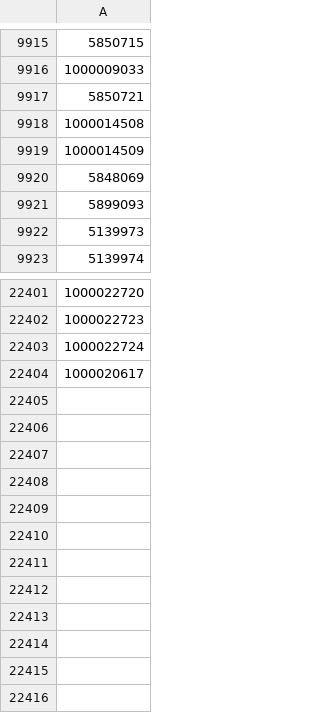
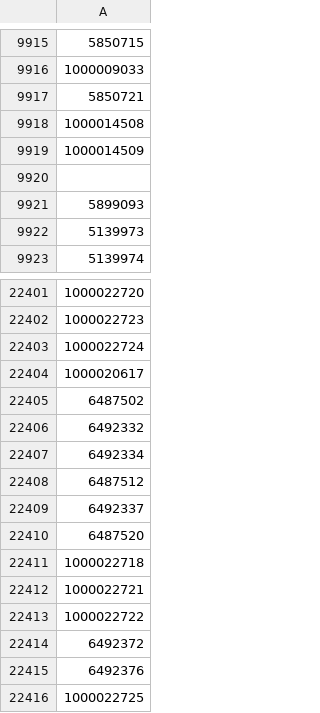
Before and after one commit to TimDenby161/AutoModel, a CSV file: lookup_mirror_matches.csv, drawn as a sheet; only a part is shown, gaps mark what is left out.

```diff
--- a/lookup_mirror_matches.csv
+++ b/lookup_mirror_matches.csv
@@ -9919,3 +9919,3 @@
 1000014509
-5848069
+""
 5899093
@@ -22404 +22404,13 @@
 1000020617
+6487502
+6492332
+6492334
+6487512
+6492337
+6487520
+1000022718
+1000022721
+1000022722
+6492372
+6492376
+1000022725
```
Also changed, not shown: automodel_competitions.csv, automodel_managers.csv, 6 other files.
